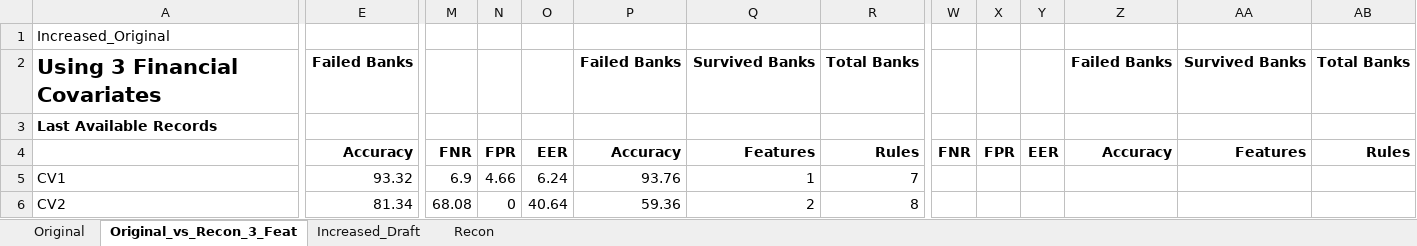
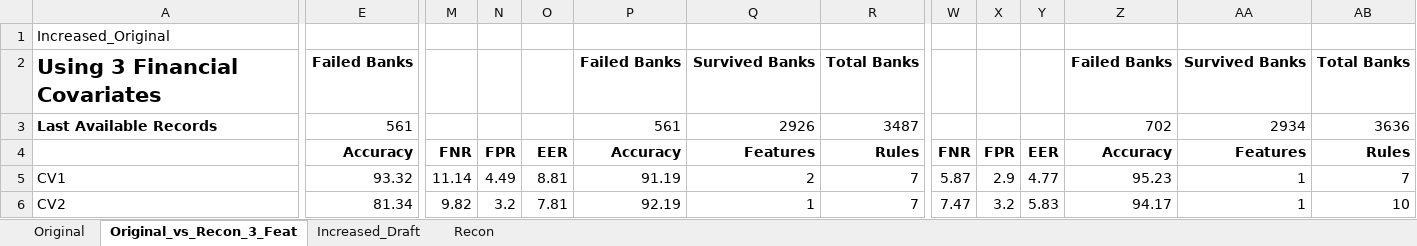
Before and after one commit to Javelin1991/htet_predict_bank_failure, an Excel workbook: Experiment_Resulsts/SaFIN(FRIE)_HFS_Classification_Results.xlsx, sheet Original_vs_Recon_3_Feat, drawn as a sheet; only a part is shown, gaps mark what is left out; values as stored, in another font and other column widths than the file's, no borders; the diff covers the shown part only; the diff names each change by its address in the sheet, - before the commit and + after, or states it on an @@ line.

Commit message:
Save prediction results

```diff
--- a/Experiment_Resulsts/SaFIN(FRIE)_HFS_Classification_Results.xlsx (sheet Original_vs_Recon_3_Feat)
+++ b/Experiment_Resulsts/SaFIN(FRIE)_HFS_Classification_Results.xlsx (sheet Original_vs_Recon_3_Feat)
-E3: (empty)
+E3: 561
-P3: (empty)
+P3: 561
-Q3: (empty)
+Q3: 2926
-R3: (empty)
+R3: 3487
-Z3: (empty)
+Z3: 702
-AA3: (empty)
+AA3: 2934
-AB3: (empty)
+AB3: 3636
-M5: 6.9
+M5: 11.14
-N5: 4.66
+N5: 4.49
-O5: 6.24
+O5: 8.81
-P5: 93.76
+P5: 91.19
-Q5: 1
+Q5: 2
-W5: (empty)
+W5: 5.87
-X5: (empty)
+X5: 2.9
-Y5: (empty)
+Y5: 4.77
-Z5: (empty)
+Z5: 95.23
-AA5:AA6: (empty)
+AA5:AA6: 1
-AB5: (empty)
+AB5: 7
-M6: 68.08
+M6: 9.82
-N6: 0
+N6: 3.2
-O6: 40.64
+O6: 7.81
-P6: 59.36
+P6: 92.19
-Q6: 2
+Q6: 1
-R6: 8
+R6: 7
-W6: (empty)
+W6: 7.47
-X6: (empty)
+X6: 3.2
-Y6: (empty)
+Y6: 5.83
-Z6: (empty)
+Z6: 94.17
-AB6: (empty)
+AB6: 10
```
Also changed, not shown: 1 added row, 1 removed row and 184 edited cells elsewhere in this sheet, 8 other files.
